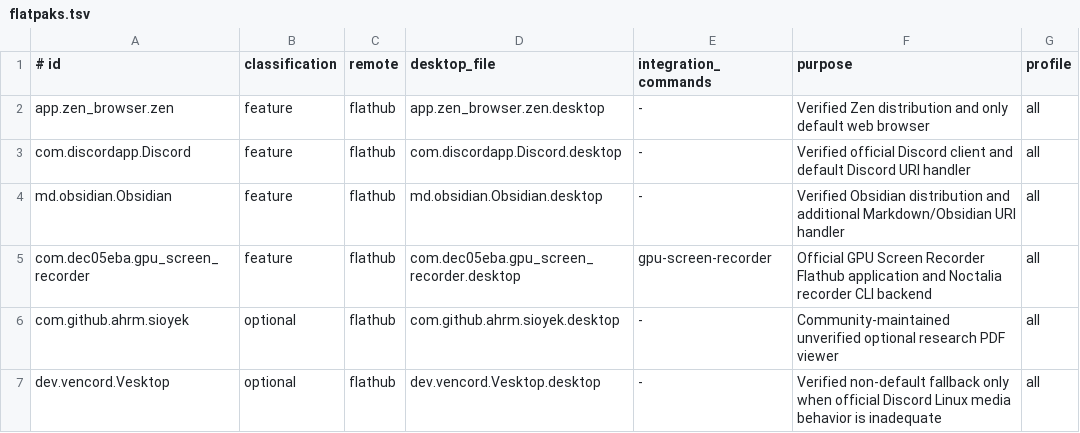
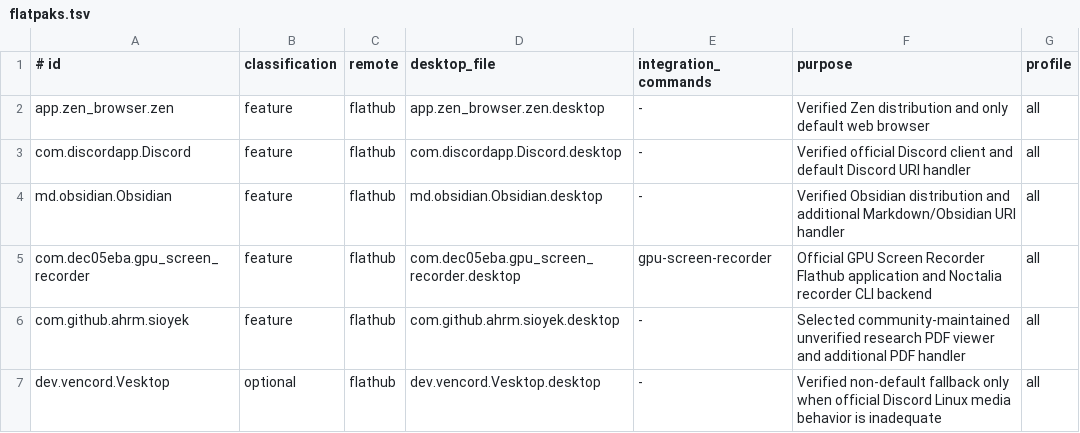
Before and after one commit to snaldos/naldo-dots, a TSV file: bootstrap/fedora/flatpaks.tsv, drawn as a sheet.

```diff
--- a/bootstrap/fedora/flatpaks.tsv
+++ b/bootstrap/fedora/flatpaks.tsv
@@ -5,3 +5,3 @@ md.obsidian.Obsidian	feature	flathub	md.obsidian.Obsidian.desktop	-	Verified Obs
 com.dec05eba.gpu_screen_recorder	feature	flathub	com.dec05eba.gpu_screen_recorder.desktop	gpu-screen-recorder	Official GPU Screen Recorder Flathub application and Noctalia recorder CLI backend	all
-com.github.ahrm.sioyek	optional	flathub	com.github.ahrm.sioyek.desktop	-	Community-maintained unverified optional research PDF viewer	all
+com.github.ahrm.sioyek	feature	flathub	com.github.ahrm.sioyek.desktop	-	Selected community-maintained unverified research PDF viewer and additional PDF handler	all
 dev.vencord.Vesktop	optional	flathub	dev.vencord.Vesktop.desktop	-	Verified non-default fallback only when official Discord Linux media behavior is inadequate	all
```
Also changed, not shown: bootstrap/fedora/dnf-packages.tsv, bootstrap/fedora/external-tools.tsv, 10 other files.
